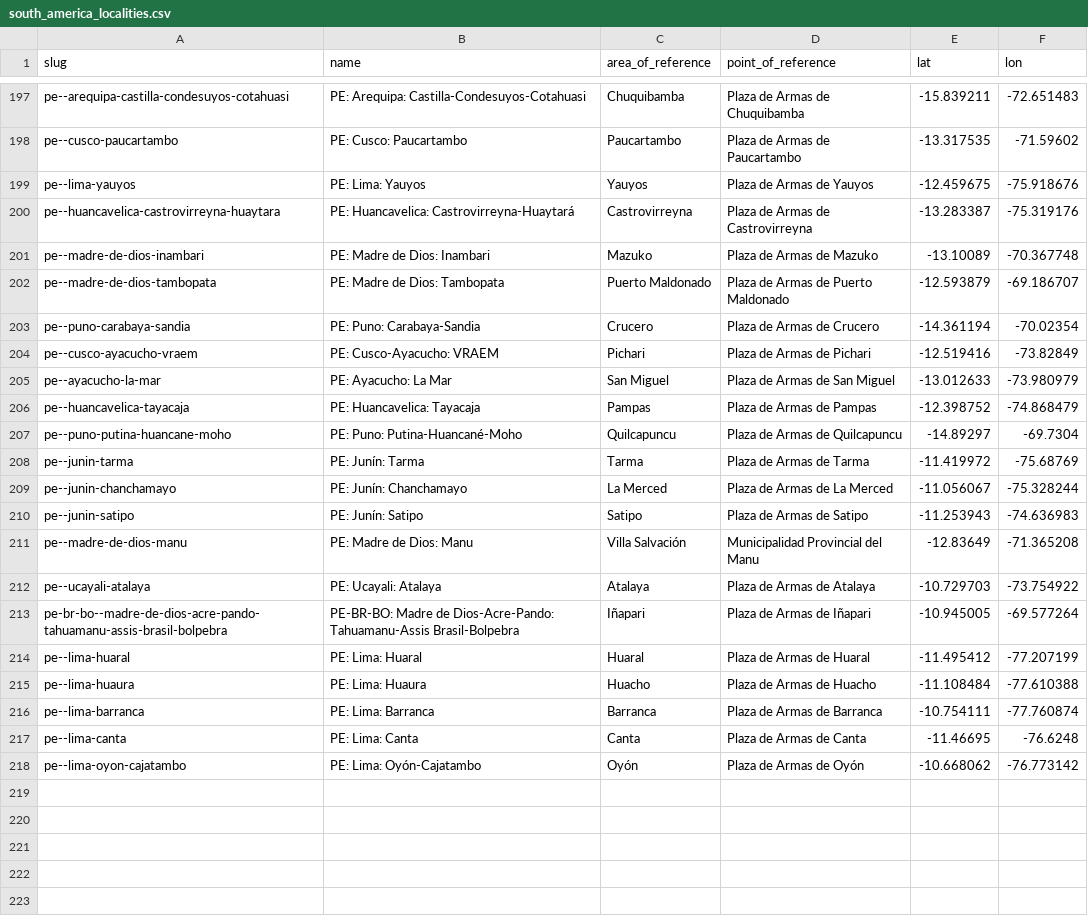
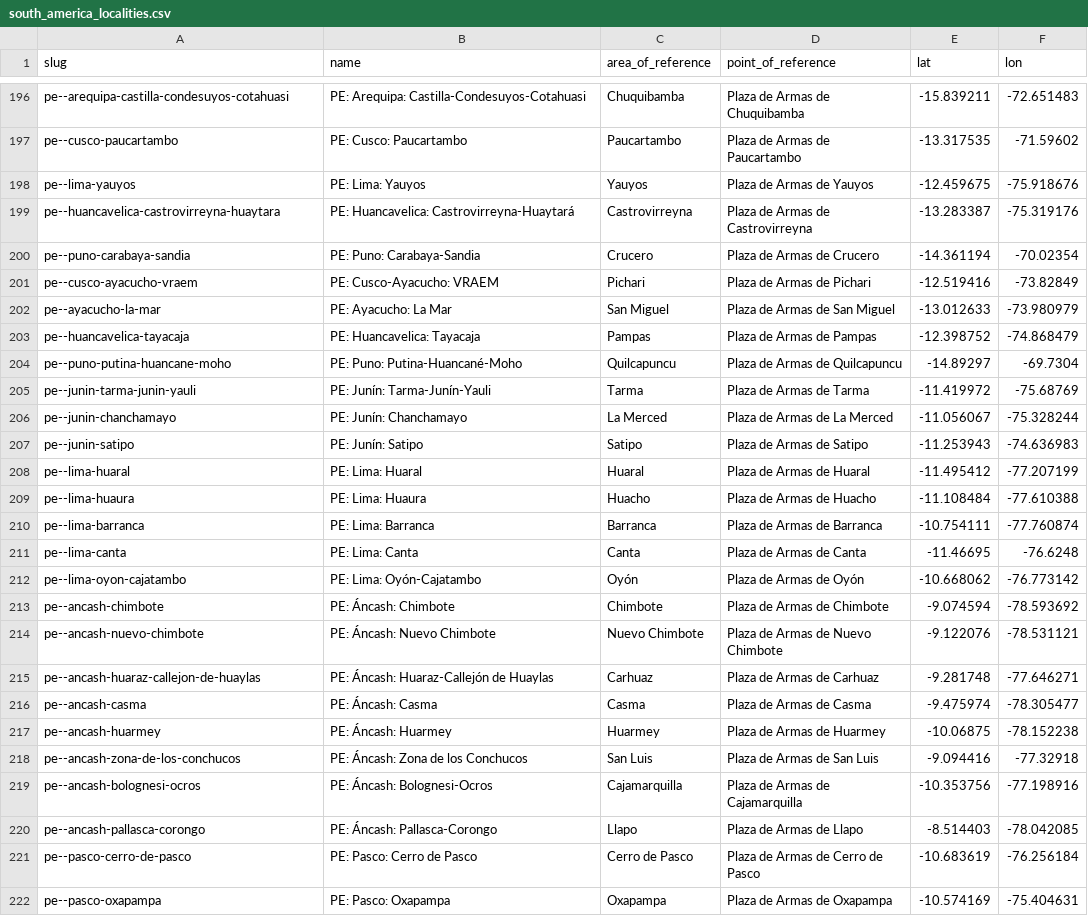
Before and after one commit to Jaza/world-locality-transit-graph, a CSV file: csv/south_america_localities.csv, drawn as a sheet; only a part is shown, gaps mark what is left out; the diff covers the shown part only.

```diff
--- a/csv/south_america_localities.csv
+++ b/csv/south_america_localities.csv
@@ -200,4 +199,2 @@ pe--lima-yauyos,PE: Lima: Yauyos,Yauyos,Plaza de Armas de Yauyos,-12.459675,-75.
 pe--huancavelica-castrovirreyna-huaytara,PE: Huancavelica: Castrovirreyna-Huaytará,Castrovirreyna,Plaza de Armas de Castrovirreyna,-13.283387,-75.319176
-pe--madre-de-dios-inambari,PE: Madre de Dios: Inambari,Mazuko,Plaza de Armas de Mazuko,-13.10089,-70.367748
-pe--madre-de-dios-tambopata,PE: Madre de Dios: Tambopata,Puerto Maldonado,Plaza de Armas de Puerto Maldonado,-12.593879,-69.186707
 pe--puno-carabaya-sandia,PE: Puno: Carabaya-Sandia,Crucero,Plaza de Armas de Crucero,-14.361194,-70.02354
@@ -207,8 +204,5 @@ pe--huancavelica-tayacaja,PE: Huancavelica: Tayacaja,Pampas,Plaza de Armas de Pa
 pe--puno-putina-huancane-moho,PE: Puno: Putina-Huancané-Moho,Quilcapuncu,Plaza de Armas de Quilcapuncu,-14.89297,-69.7304
-pe--junin-tarma,PE: Junín: Tarma,Tarma,Plaza de Armas de Tarma,-11.419972,-75.68769
+pe--junin-tarma-junin-yauli,PE: Junín: Tarma-Junín-Yauli,Tarma,Plaza de Armas de Tarma,-11.419972,-75.68769
 pe--junin-chanchamayo,PE: Junín: Chanchamayo,La Merced,Plaza de Armas de La Merced,-11.056067,-75.328244
 pe--junin-satipo,PE: Junín: Satipo,Satipo,Plaza de Armas de Satipo,-11.253943,-74.636983
-pe--madre-de-dios-manu,PE: Madre de Dios: Manu,Villa Salvación,Municipalidad Provincial del Manu,-12.83649,-71.365208
-pe--ucayali-atalaya,PE: Ucayali: Atalaya,Atalaya,Plaza de Armas de Atalaya,-10.729703,-73.754922
-pe-br-bo--madre-de-dios-acre-pando-tahuamanu-assis-brasil-bolpebra,PE-BR-BO: Madre de Dios-Acre-Pando: Tahuamanu-Assis Brasil-Bolpebra,Iñapari,Plaza de Armas de Iñapari,-10.945005,-69.577264
 pe--lima-huaral,PE: Lima: Huaral,Huaral,Plaza de Armas de Huaral,-11.495412,-77.207199
@@ -218 +212,11 @@ pe--lima-canta,PE: Lima: Canta,Canta,Plaza de Armas de Canta,-11.46695,-76.6248
 pe--lima-oyon-cajatambo,PE: Lima: Oyón-Cajatambo,Oyón,Plaza de Armas de Oyón,-10.668062,-76.773142
+pe--ancash-chimbote,PE: Áncash: Chimbote,Chimbote,Plaza de Armas de Chimbote,-9.074594,-78.593692
+pe--ancash-nuevo-chimbote,PE: Áncash: Nuevo Chimbote,Nuevo Chimbote,Plaza de Armas de Nuevo Chimbote,-9.122076,-78.531121
+pe--ancash-huaraz-callejon-de-huaylas,PE: Áncash: Huaraz-Callejón de Huaylas,Carhuaz,Plaza de Armas de Carhuaz,-9.281748,-77.646271
+pe--ancash-casma,PE: Áncash: Casma,Casma,Plaza de Armas de Casma,-9.475974,-78.305477
+pe--ancash-huarmey,PE: Áncash: Huarmey,Huarmey,Plaza de Armas de Huarmey,-10.06875,-78.152238
+pe--ancash-zona-de-los-conchucos,PE: Áncash: Zona de los Conchucos,San Luis,Plaza de Armas de San Luis,-9.094416,-77.32918
+pe--ancash-bolognesi-ocros,PE: Áncash: Bolognesi-Ocros,Cajamarquilla,Plaza de Armas de Cajamarquilla,-10.353756,-77.198916
+pe--ancash-pallasca-corongo,PE: Áncash: Pallasca-Corongo,Llapo,Plaza de Armas de Llapo,-8.514403,-78.042085
+pe--pasco-cerro-de-pasco,PE: Pasco: Cerro de Pasco,Cerro de Pasco,Plaza de Armas de Cerro de Pasco,-10.683619,-76.256184
+pe--pasco-oxapampa,PE: Pasco: Oxapampa,Oxapampa,Plaza de Armas de Oxapampa,-10.574169,-75.404631
```
Also changed, not shown: 1 removed row elsewhere in this file, csv/south_america_localities_transit_times.csv.
